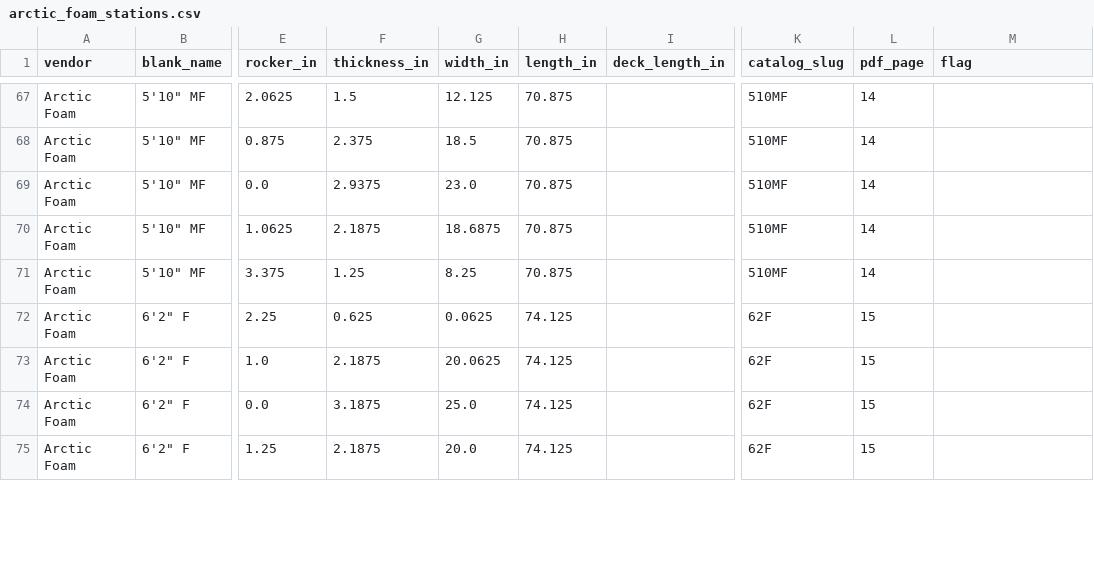
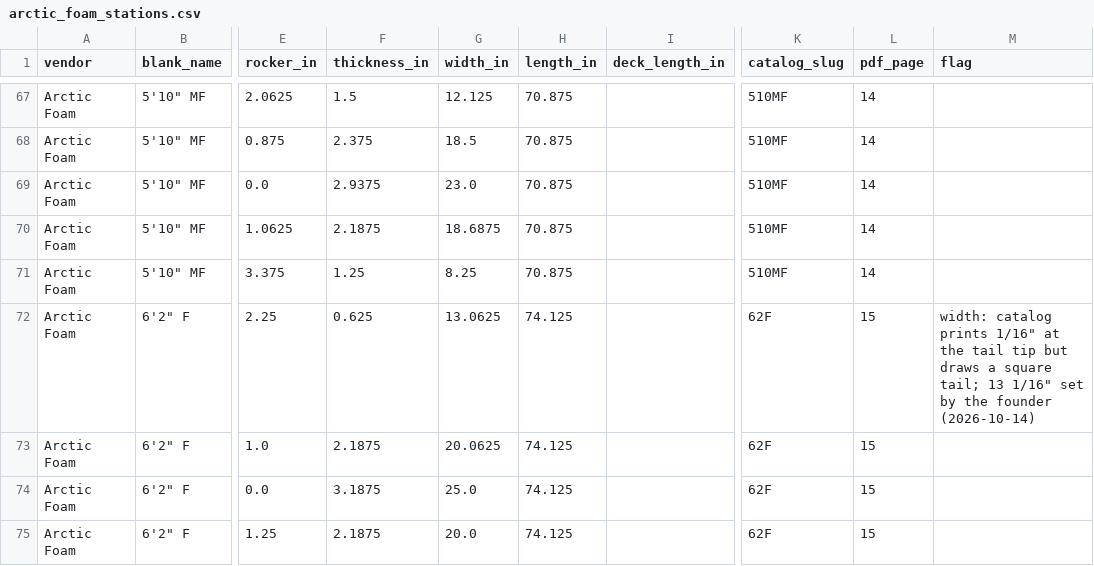
Before and after one commit to cpktoes/shaper, a CSV file: db/seed/blanks/arctic_foam_stations.csv, drawn as a sheet; only a part is shown, gaps mark what is left out; the diff covers the shown part only; the diff names each change by its address in the sheet, - before the commit and + after, or states it on an @@ line.

```diff
--- a/db/seed/blanks/arctic_foam_stations.csv
+++ b/db/seed/blanks/arctic_foam_stations.csv
-G72 (width_in): 0.0625
+G72 (width_in): 13.0625
-M72 (flag): (empty)
+M72 (flag): width: catalog prints 1/16" at the tail tip but draws a square tail; 13 1/16" set by the founder (2026-10-14)
```
Also changed, not shown: 10 edited cells elsewhere in this file, 4 other files.
